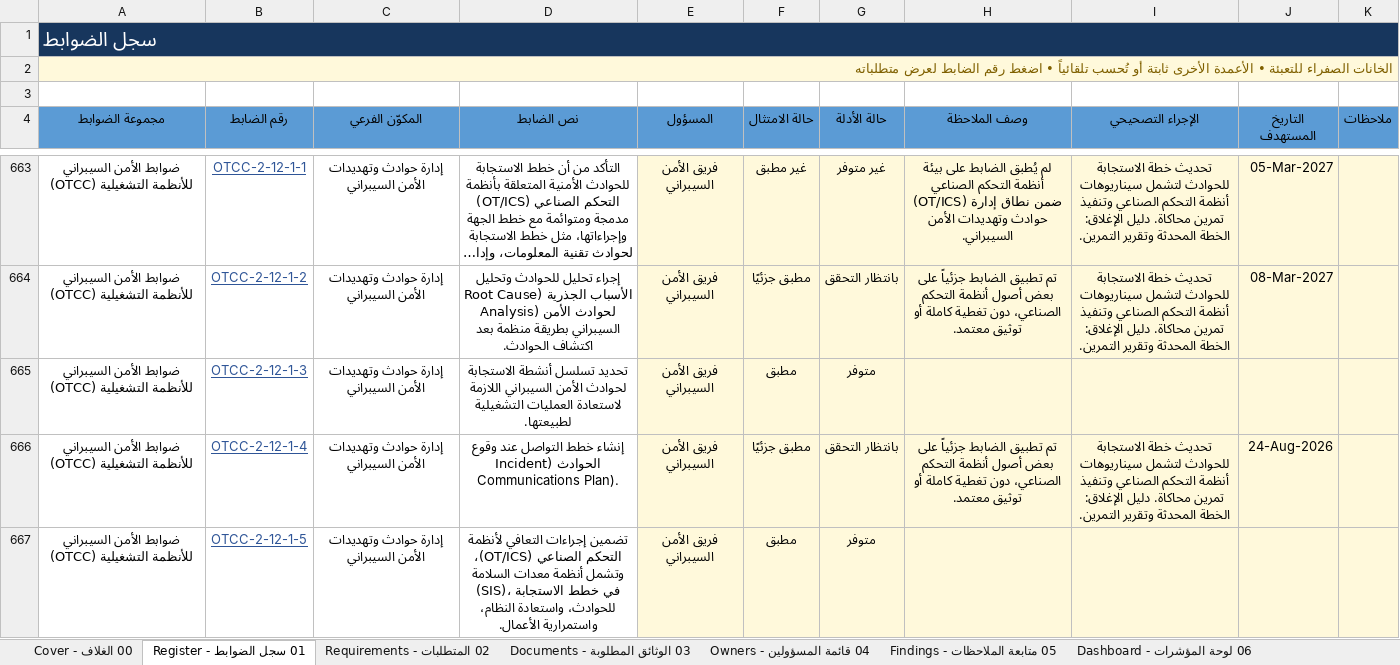
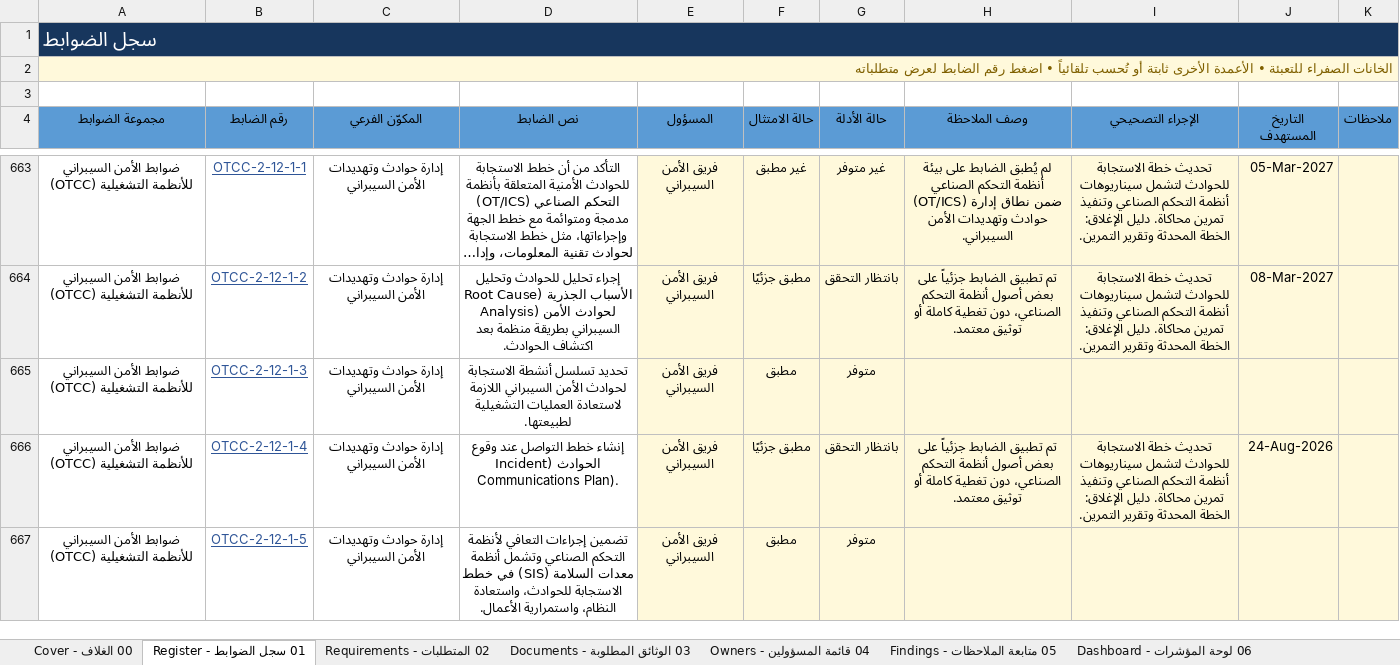
Before and after one commit to Raseel-Almutairi/portfolio, an Excel workbook: nca-tool/NCA_Compliance_Register_Sample.xlsx, sheet 01 سجل الضوابط - Register, drawn as a sheet; only a part is shown, gaps mark what is left out; long unchanged cells end in …; values as stored, in another font and other column widths than the file's, no borders; conditional formats not drawn; the diff covers the shown part only; the diff names each change by its address in the sheet, - before the commit and + after, or states it on an @@ line.

```diff
--- a/nca-tool/NCA_Compliance_Register_Sample.xlsx (sheet 01 سجل الضوابط - Register)
+++ b/nca-tool/NCA_Compliance_Register_Sample.xlsx (sheet 01 سجل الضوابط - Register)
-D667 (نص الضابط): …التحكم الصناعي (OT/ICS)، وتشمل أنظمة معدات السلامة (SIS)، في خطط…
+D667 (نص الضابط): …التحكم الصناعي وتشمل أنظمة معدات السلامة (SIS) في خطط…
```
Also changed, not shown: 22 edited cells elsewhere in this sheet, nca-powerbi/3_Sample_Data.xlsx, nca-powerbi/4_Blank_Data.xlsx, 7 other files.
